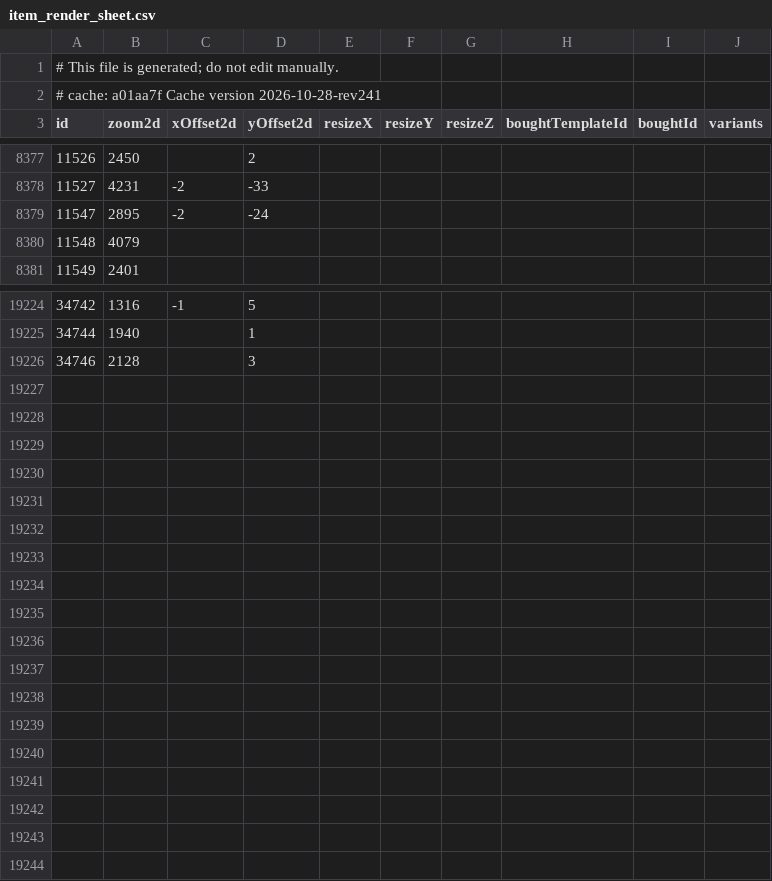
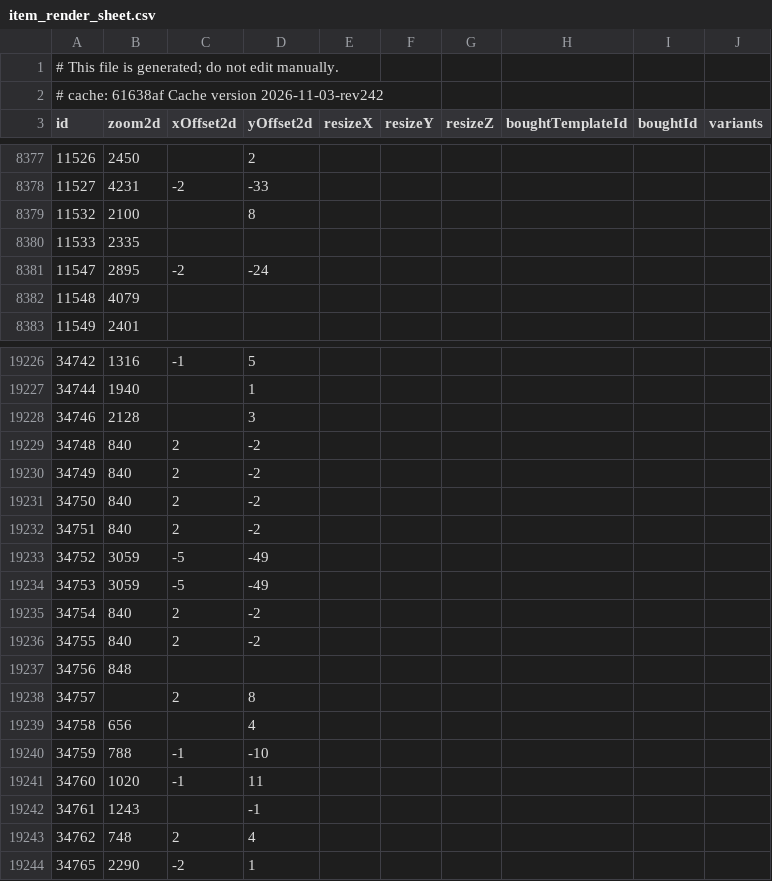
Before and after one commit to jhughes/glamourer_data, a CSV file: v1/item_render_sheet.csv, drawn as a sheet; only a part is shown, gaps mark what is left out.

```diff
--- a/v1/item_render_sheet.csv
+++ b/v1/item_render_sheet.csv
@@ -1,3 +1,3 @@
 # This file is generated; do not edit manually.
-# cache: a01aa7f Cache version 2026-10-28-rev241
+# cache: 61638af Cache version 2026-11-03-rev242
 id,zoom2d,xOffset2d,yOffset2d,resizeX,resizeY,resizeZ,boughtTemplateId,boughtId,variants
@@ -8378,2 +8378,4 @@ id,zoom2d,xOffset2d,yOffset2d,resizeX,resizeY,resizeZ,boughtTemplateId,boughtId,
 11527,4231,-2,-33,,,,,,
+11532,2100,,8,,,,,,
+11533,2335,,,,,,,,
 11547,2895,-2,-24,,,,,,
@@ -19226 +19228,17 @@ id,zoom2d,xOffset2d,yOffset2d,resizeX,resizeY,resizeZ,boughtTemplateId,boughtId,
 34746,2128,,3,,,,,,
+34748,840,2,-2,,,,,,
+34749,840,2,-2,,,,,,
+34750,840,2,-2,,,,,,
+34751,840,2,-2,,,,,,
+34752,3059,-5,-49,,,,,,
+34753,3059,-5,-49,,,,,,
+34754,840,2,-2,,,,,,
+34755,840,2,-2,,,,,,
+34756,848,,,,,,,,
+34757,,2,8,,,,,,
+34758,656,,4,,,,,,
+34759,788,-1,-10,,,,,,
+34760,1020,-1,11,,,,,,
+34761,1243,,-1,,,,,,
+34762,748,2,4,,,,,,
+34765,2290,-2,1,,,,,,
```
Also changed, not shown: v1/item_dedupe_sheet.csv, v1/item_equip_sheet.csv, 4 other files.
